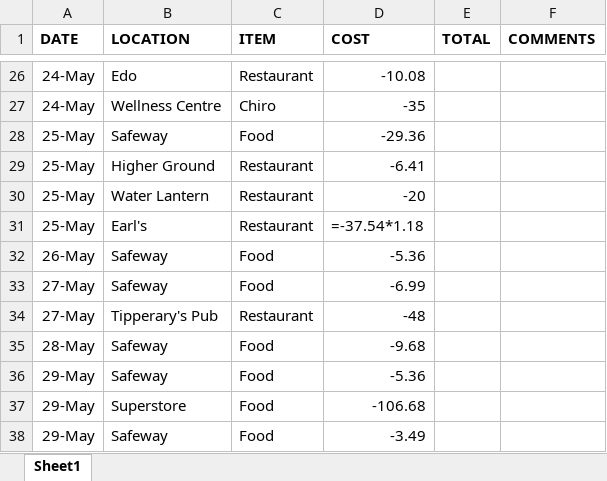
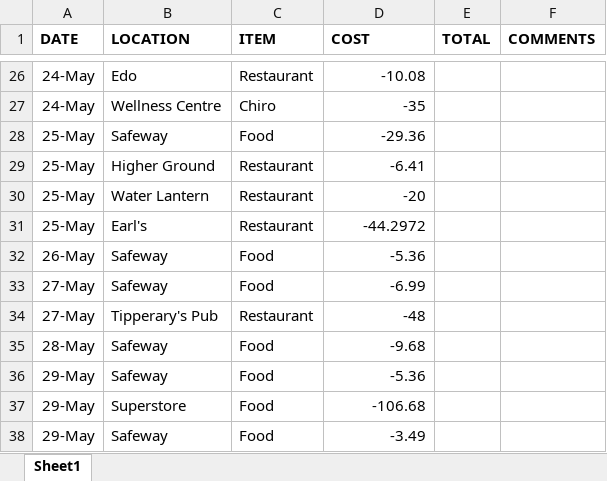
Before and after one commit to eliteaimarch/Finance_Analysis_PowerBI, an Excel workbook: Finance_Data/2019/May_2019.xlsx, sheet Sheet1, drawn as a sheet; only a part is shown, gaps mark what is left out; values as stored, in another font and other column widths than the file's, no borders; formulas without a stored value are shown as written; the diff names each change by its address in the sheet, - before the commit and + after, or states it on an @@ line.

```diff
--- a/Finance_Data/2019/May_2019.xlsx (sheet Sheet1)
+++ b/Finance_Data/2019/May_2019.xlsx (sheet Sheet1)
-D31 (COST): =-37.54*1.18
+D31 (COST): -44.2972
```
Also changed, not shown: Finance_Data/2019/Aug_2019.xlsx, Finance_Data/2019/Jan_2019.xlsx, 13 other files.
